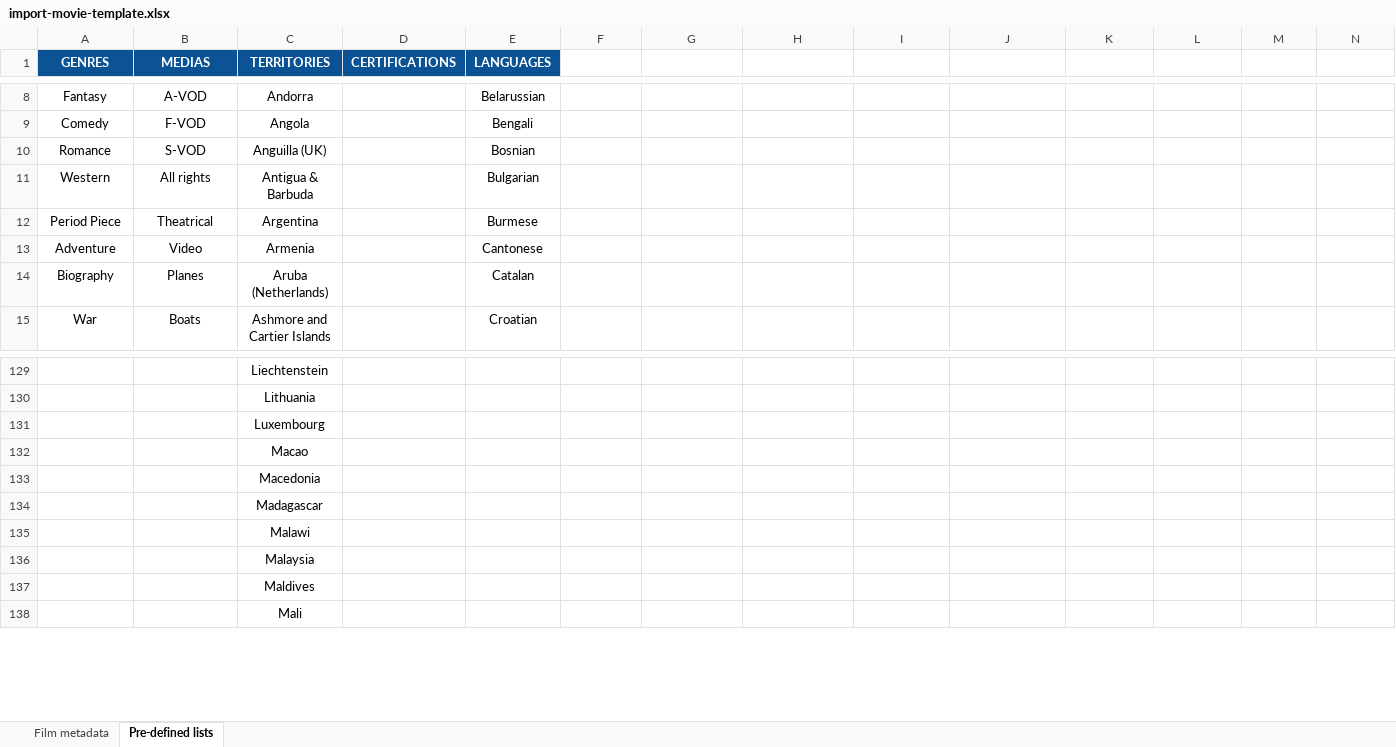
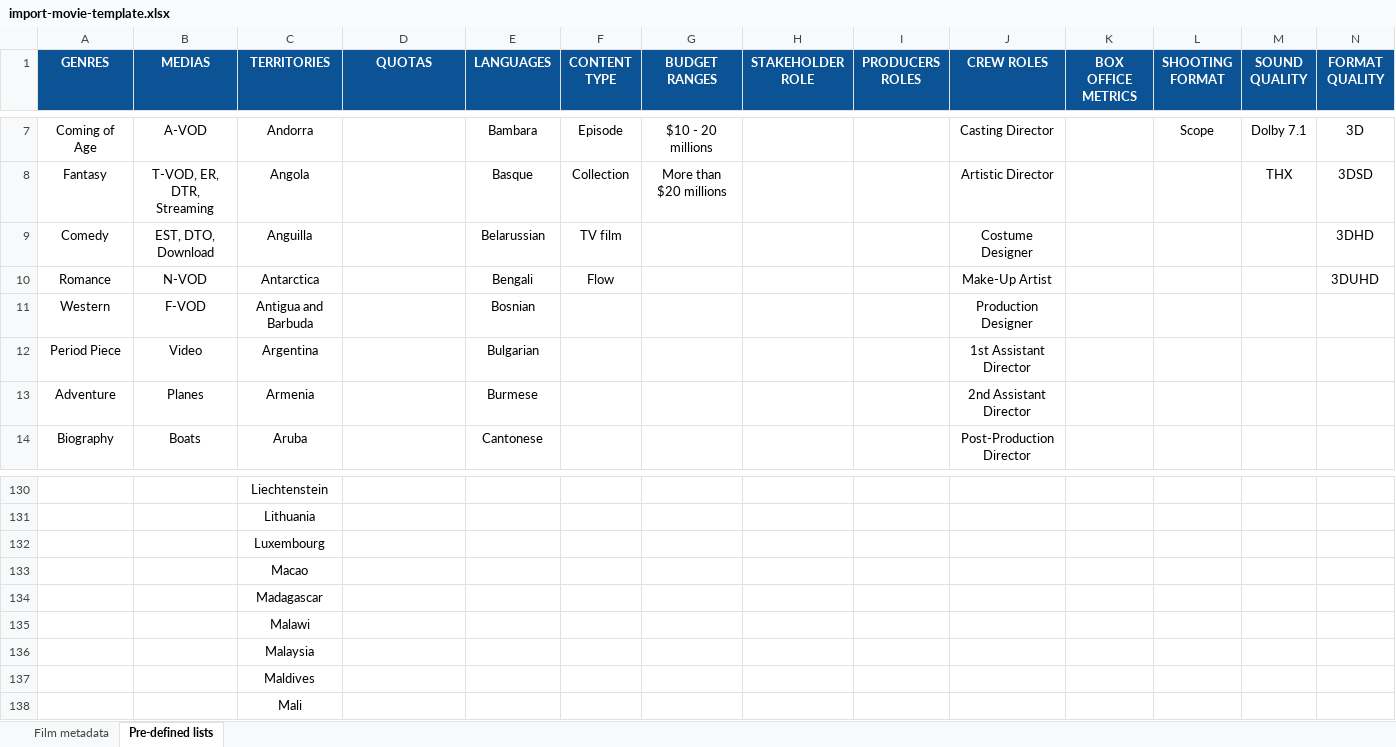
Before and after one commit to blockframes/blockframes, an Excel workbook: libs/ui/src/lib/assets/templates/import-movie-template.xlsx, sheet Pre-defined lists, drawn as a sheet; only a part is shown, gaps mark what is left out; values as stored, in another font and other column widths than the file's, no borders; removed rows and columns are numbered as before the commit, all else as after; the diff covers the shown part only; the diff names each change by its address in the sheet, - before the commit and + after, or states it on an @@ line.

```diff
--- a/libs/ui/src/lib/assets/templates/import-movie-template.xlsx (sheet Pre-defined lists)
+++ b/libs/ui/src/lib/assets/templates/import-movie-template.xlsx (sheet Pre-defined lists)
-D1: CERTIFICATIONS
+D1: QUOTAS
-F1: (empty)
+F1: CONTENT TYPE
-F1:N1 fill: none
+F1:N1 fill: #0B5394
-G1: (empty)
+G1: BUDGET RANGES
-H1: (empty)
+H1: STAKEHOLDER ROLE
-I1: (empty)
+I1: PRODUCERS ROLES
-J1: (empty)
+J1: CREW ROLES
-K1: (empty)
+K1: BOX OFFICE METRICS
-L1: (empty)
+L1: SHOOTING FORMAT
-M1: (empty)
+M1: SOUND QUALITY
-N1: (empty)
+N1: FORMAT QUALITY
-A7 (GENRES): Fantasy
+A7 (GENRES): Coming of Age
-E7 (LANGUAGES): Belarussian
+E7 (LANGUAGES): Bambara
-F7 (CONTENT TYPE): (empty)
+F7 (CONTENT TYPE): Episode
-G7 (BUDGET RANGES): (empty)
+G7 (BUDGET RANGES): $10 - 20 millions
-J7 (CREW ROLES): (empty)
+J7 (CREW ROLES): Casting Director
-L7 (SHOOTING FORMAT): (empty)
+L7 (SHOOTING FORMAT): Scope
-M7 (SOUND QUALITY): (empty)
+M7 (SOUND QUALITY): Dolby 7.1
-N7 (FORMAT QUALITY): (empty)
+N7 (FORMAT QUALITY): 3D
-A8 (GENRES): Comedy
+A8 (GENRES): Fantasy
-B8 (MEDIAS): F-VOD
+B8 (MEDIAS): T-VOD, ER, DTR, Streaming
-E8 (LANGUAGES): Bengali
+E8 (LANGUAGES): Basque
-F8 (CONTENT TYPE): (empty)
+F8 (CONTENT TYPE): Collection
-G8 (BUDGET RANGES): (empty)
+G8 (BUDGET RANGES): More than $20 millions
-J8 (CREW ROLES): (empty)
+J8 (CREW ROLES): Artistic Director
-M8 (SOUND QUALITY): (empty)
+M8 (SOUND QUALITY): THX
-N8 (FORMAT QUALITY): (empty)
+N8 (FORMAT QUALITY): 3DSD
-row 10: Romance | S-VOD | Anguilla (UK) |  | Bosnian
-row 11: Western | All rights | Antigua & Barbuda |  | Bulgarian
+row 9: Comedy | EST, DTO, Download | Anguilla |  | Belarussian | TV film |  |  |  | Costume Designer |  |  |  | 3DHD
+row 10: Romance | N-VOD | Antarctica |  | Bengali | Flow |  |  |  | Make-Up Artist |  |  |  | 3DUHD
+row 11: Western | F-VOD | Antigua and Barbuda |  | Bosnian |  |  |  |  | Production Designer
-B12 (MEDIAS): Theatrical
+B12 (MEDIAS): Video
-E12 (LANGUAGES): Burmese
+E12 (LANGUAGES): Bulgarian
-J12 (CREW ROLES): (empty)
+J12 (CREW ROLES): 1st Assistant Director
-B13 (MEDIAS): Video
+B13 (MEDIAS): Planes
-E13 (LANGUAGES): Cantonese
+E13 (LANGUAGES): Burmese
-J13 (CREW ROLES): (empty)
+J13 (CREW ROLES): 2nd Assistant Director
-row 14: Biography | Planes | Aruba (Netherlands) |  | Catalan
-row 15: War | Boats | Ashmore and Cartier Islands |  | Croatian
+row 14: Biography | Boats | Aruba |  | Cantonese |  |  |  |  | Post-Production Director
-row 133:  |  | Macedonia
```
Also changed, not shown: 39 added rows, 38 removed rows, 152 edited cells and cell formats elsewhere in this sheet, sheet Film metadata, charts or pictures, 9 other files.
